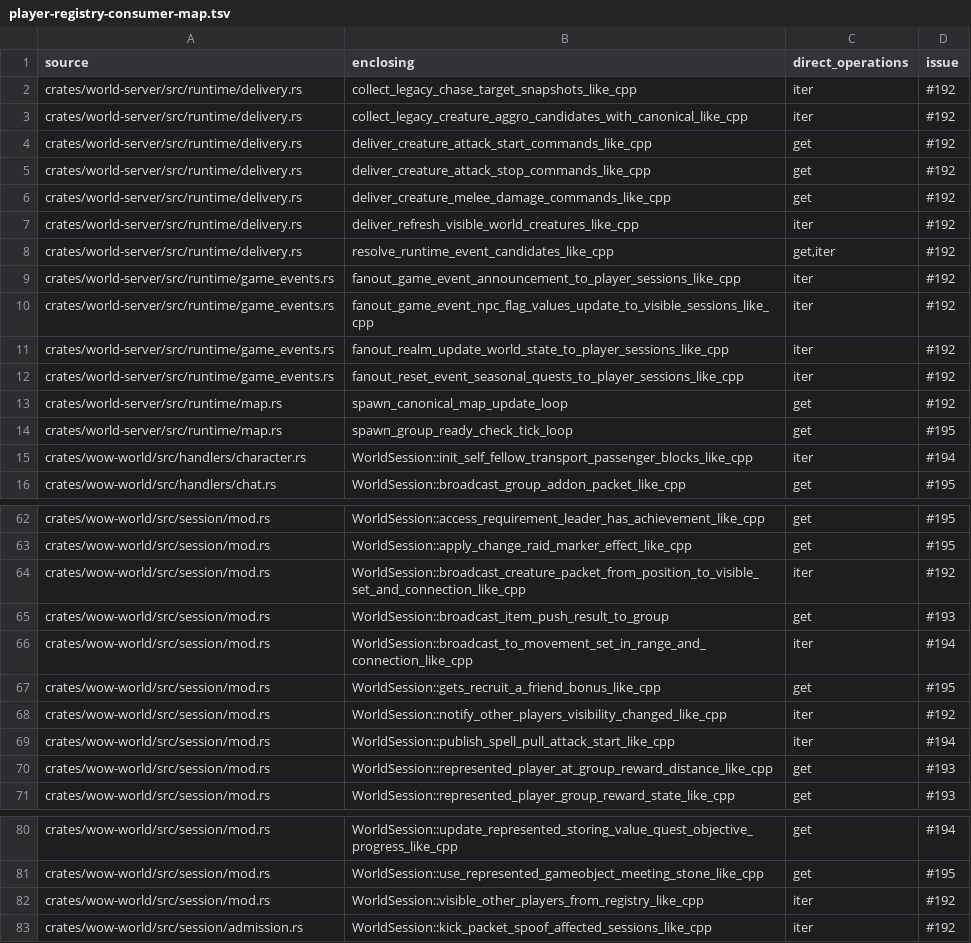
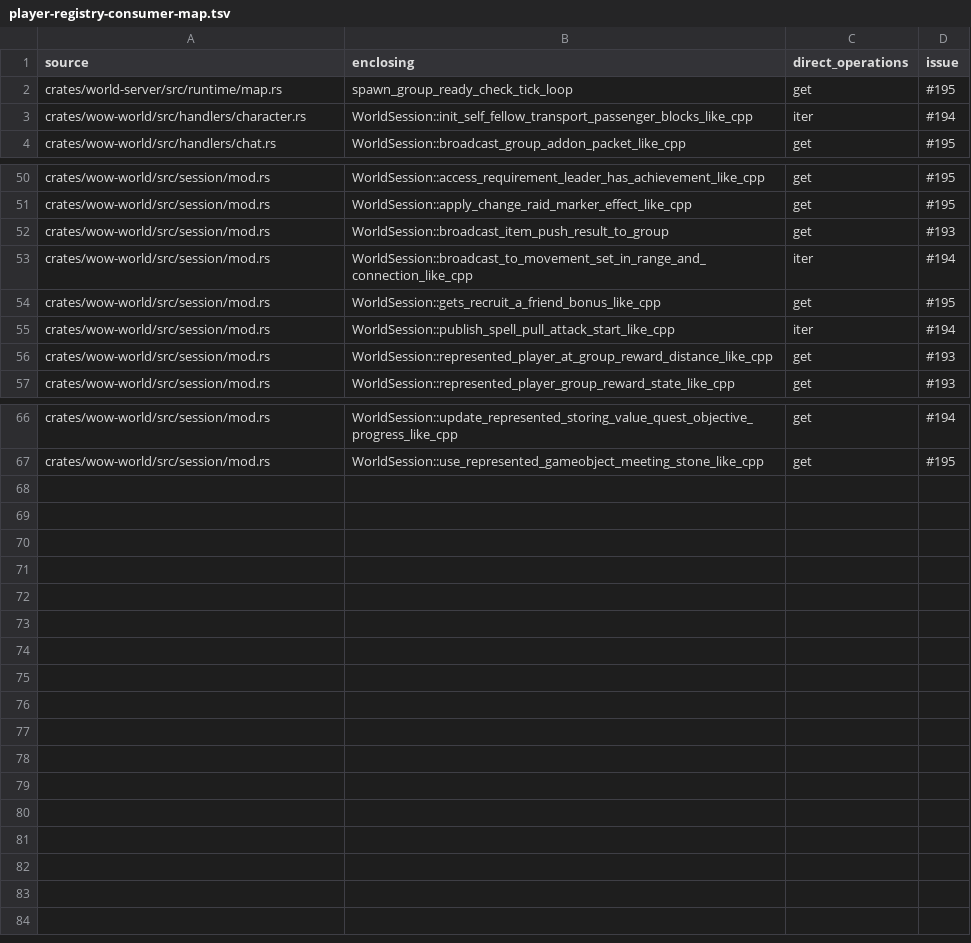
Before and after one commit to alseif0x/rustycore, a TSV file: docs/architecture/player-registry-consumer-map.tsv, drawn as a sheet; only a part is shown, gaps mark what is left out.

Commit message:
Replace runtime fanout registry access (#244)

```diff
--- a/docs/architecture/player-registry-consumer-map.tsv
+++ b/docs/architecture/player-registry-consumer-map.tsv
@@ -1,14 +1,2 @@
 source	enclosing	direct_operations	issue
-crates/world-server/src/runtime/delivery.rs	collect_legacy_chase_target_snapshots_like_cpp	iter	#192
-crates/world-server/src/runtime/delivery.rs	collect_legacy_creature_aggro_candidates_with_canonical_like_cpp	iter	#192
-crates/world-server/src/runtime/delivery.rs	deliver_creature_attack_start_commands_like_cpp	get	#192
-crates/world-server/src/runtime/delivery.rs	deliver_creature_attack_stop_commands_like_cpp	get	#192
-crates/world-server/src/runtime/delivery.rs	deliver_creature_melee_damage_commands_like_cpp	get	#192
-crates/world-server/src/runtime/delivery.rs	deliver_refresh_visible_world_creatures_like_cpp	iter	#192
-crates/world-server/src/runtime/delivery.rs	resolve_runtime_event_candidates_like_cpp	get,iter	#192
-crates/world-server/src/runtime/game_events.rs	fanout_game_event_announcement_to_player_sessions_like_cpp	iter	#192
-crates/world-server/src/runtime/game_events.rs	fanout_game_event_npc_flag_values_update_to_visible_sessions_like_cpp	iter	#192
-crates/world-server/src/runtime/game_events.rs	fanout_realm_update_world_state_to_player_sessions_like_cpp	iter	#192
-crates/world-server/src/runtime/game_events.rs	fanout_reset_event_seasonal_quests_to_player_sessions_like_cpp	iter	#192
-crates/world-server/src/runtime/map.rs	spawn_canonical_map_update_loop	get	#192
 crates/world-server/src/runtime/map.rs	spawn_group_ready_check_tick_loop	get	#195
@@ -63,3 +51,2 @@ crates/wow-world/src/session/mod.rs	WorldSession::access_requirement_leader_has_
 crates/wow-world/src/session/mod.rs	WorldSession::apply_change_raid_marker_effect_like_cpp	get	#195
-crates/wow-world/src/session/mod.rs	WorldSession::broadcast_creature_packet_from_position_to_visible_set_and_connection_like_cpp	iter	#192
 crates/wow-world/src/session/mod.rs	WorldSession::broadcast_item_push_result_to_group	get	#193
@@ -67,3 +54,2 @@ crates/wow-world/src/session/mod.rs	WorldSession::broadcast_to_movement_set_in_r
 crates/wow-world/src/session/mod.rs	WorldSession::gets_recruit_a_friend_bonus_like_cpp	get	#195
-crates/wow-world/src/session/mod.rs	WorldSession::notify_other_players_visibility_changed_like_cpp	iter	#192
 crates/wow-world/src/session/mod.rs	WorldSession::publish_spell_pull_attack_start_like_cpp	iter	#194
@@ -81,3 +67 @@ crates/wow-world/src/session/mod.rs	WorldSession::update_represented_storing_val
 crates/wow-world/src/session/mod.rs	WorldSession::use_represented_gameobject_meeting_stone_like_cpp	get	#195
-crates/wow-world/src/session/mod.rs	WorldSession::visible_other_players_from_registry_like_cpp	iter	#192
-crates/wow-world/src/session/admission.rs	WorldSession::kick_packet_spoof_affected_sessions_like_cpp	iter	#192
```
Also changed, not shown: 12 other files.
